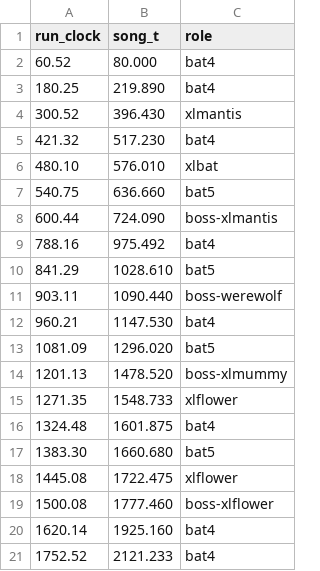
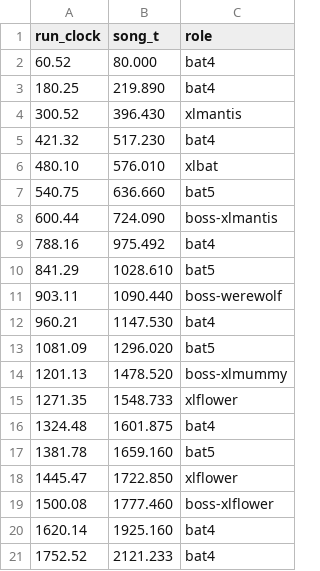
Before and after one commit to thurn/playlist_survivors, a CSV file: game/evidence/schedule/bosses.csv, drawn as a sheet.

Commit message:
fix(game): the schedule's 30-minute harness builds again on the run's level, and the fast checks build the evidence harnesses with the sim (ps-msz.6.16)
The schedule's Run30 stopped compiling within hours of landing, when the
arsenal replaced SwordConfig; nothing built it. Re-run: 10720 spawned,
14 chests.

```diff
--- a/game/evidence/schedule/bosses.csv
+++ b/game/evidence/schedule/bosses.csv
@@ -16,4 +16,4 @@ run_clock,song_t,role
 1324.48,1601.875,bat4
-1383.30,1660.680,bat5
-1445.08,1722.475,xlflower
+1381.78,1659.160,bat5
+1445.47,1722.850,xlflower
 1500.08,1777.460,boss-xlflower
```
Also changed, not shown: game/evidence/schedule/spawns.csv, 5 other files.
